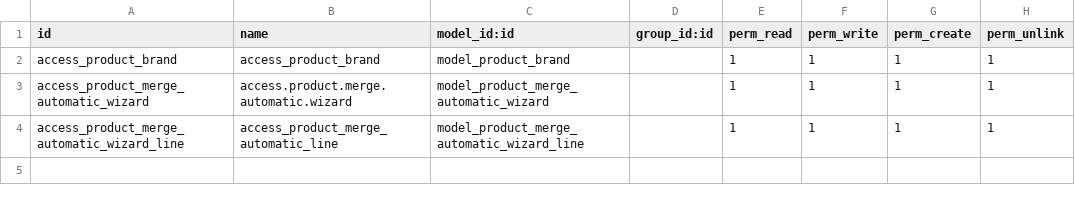
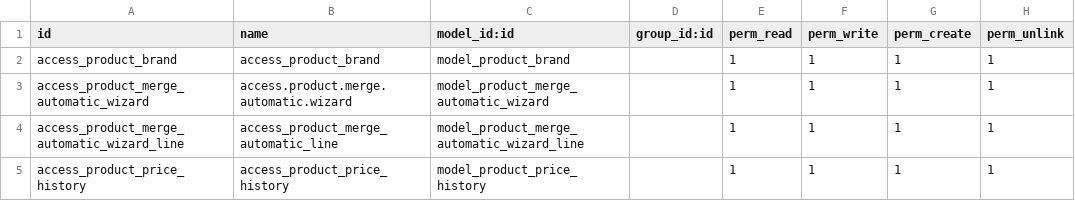
Before and after one commit to jellyfrank/carmarge_cn, a CSV file: carmarge_product_cn/security/ir.model.access.csv, drawn as a sheet; the diff names each change by its address in the sheet, - before the commit and + after, or states it on an @@ line.

```diff
--- a/carmarge_product_cn/security/ir.model.access.csv
+++ b/carmarge_product_cn/security/ir.model.access.csv
+row 5: access_product_price_history | access_product_price_history | model_product_price_history |  | 1 | 1 | 1 | 1
```
Also changed, not shown: 25 other files.
